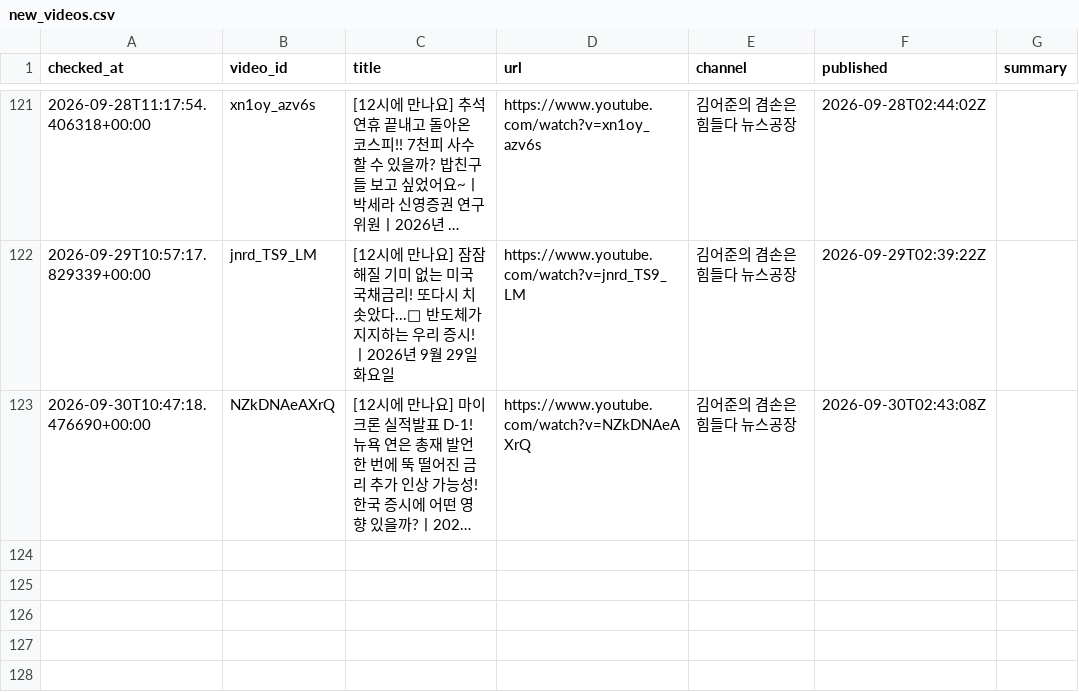
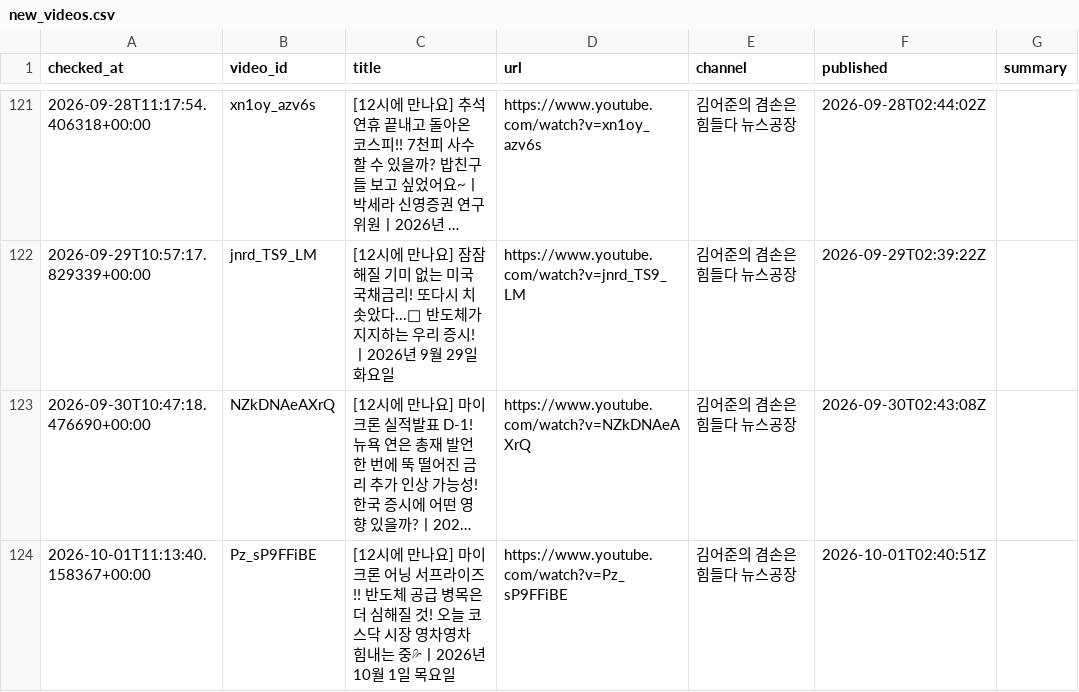
Before and after one commit to wook-44/blog_project, a CSV file: data/new_videos.csv, drawn as a sheet; only a part is shown, gaps mark what is left out; long unchanged cells end in …; the diff names each change by its address in the sheet, - before the commit and + after, or states it on an @@ line.

```diff
--- a/data/new_videos.csv
+++ b/data/new_videos.csv
+row 124: 2026-10-01T11:13:40.158367+00:00 | Pz_sP9FFiBE | [12시에 만나요] 마이크론 어닝 서프라이즈!! 반도체 공급 병목은 더 심해질 것! 오늘 코스닥 시장 영차영차 힘내는 중💦ㅣ2026년 10월 1일 목요일 | https://www.youtube.com/watch?v=Pz_sP9FFiBE | 김어준의 겸손은힘들다 뉴스공장 | 2026-10-01T02:40:51Z
```
Also changed, not shown: 2 other files.
